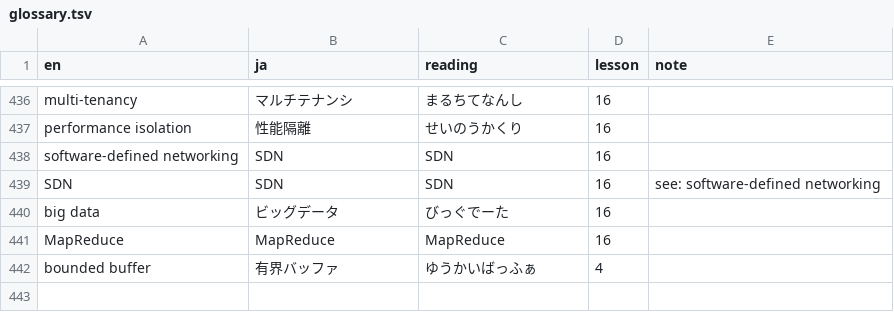
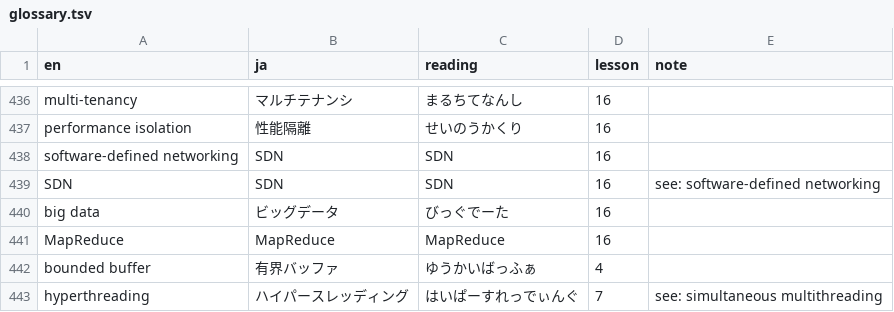
Before and after one commit to kinginu/cs6200-notes, a TSV file: glossary.tsv, drawn as a sheet; only a part is shown, gaps mark what is left out; the diff names each change by its address in the sheet, - before the commit and + after, or states it on an @@ line.

```diff
--- a/glossary.tsv
+++ b/glossary.tsv
+row 443: hyperthreading | ハイパースレッディング | はいぱーすれっでぃんぐ | 7 | see: simultaneous multithreading
```
Also changed, not shown: 4 other files.
